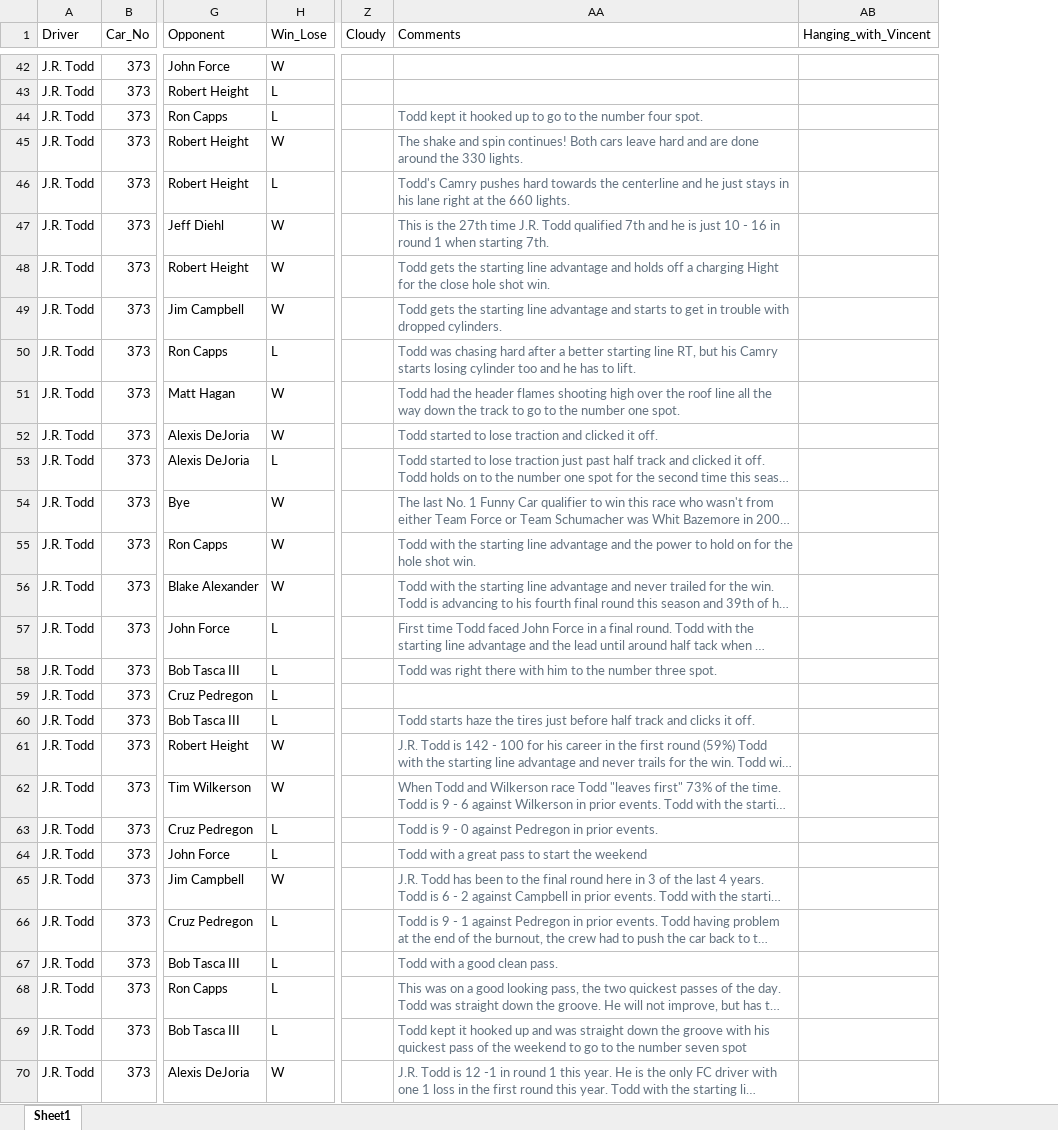
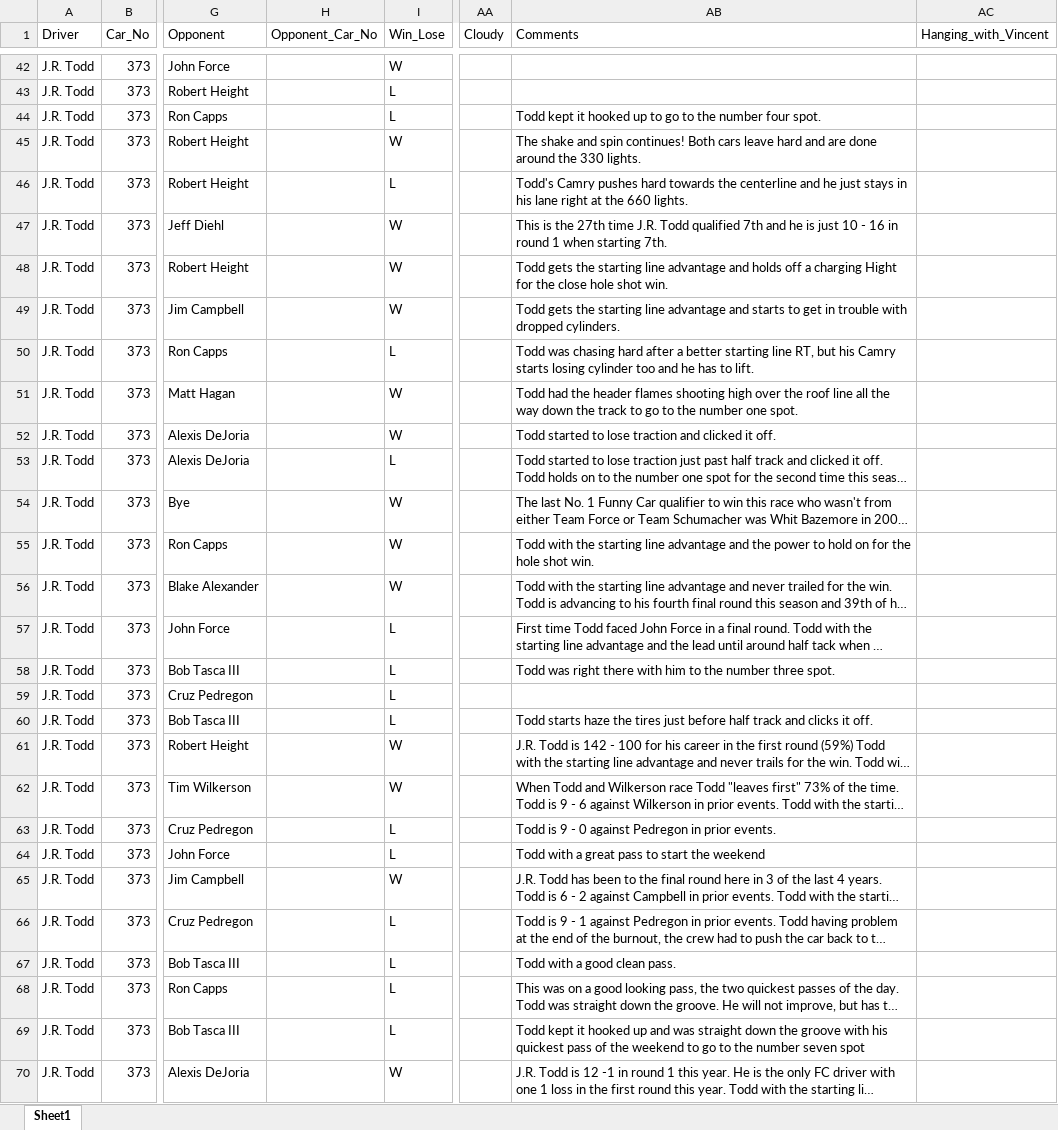
Before and after one commit to JocelynAllen/NHRA, an Excel workbook: 2021 Funny Car.xlsx, sheet Sheet1, drawn as a sheet; only a part is shown, gaps mark what is left out; long unchanged cells end in …; values as stored, in another font and other column widths than the file's, no borders; addresses are those after the commit; the diff covers the shown part only; the diff names each change by its address in the sheet, - before the commit and + after, or states it on an @@ line.

Commit message:
Add files via upload

```diff
--- a/2021 Funny Car.xlsx (sheet Sheet1)
+++ b/2021 Funny Car.xlsx (sheet Sheet1)
+column H (Opponent_Car_No), empty
-AB44:AB58 text colour: #637280
+AB44:AB58 text colour: black
-AB60:AB70 text colour: #637280
+AB60:AB70 text colour: black
```
Also changed, not shown: 52 added rows, 28 removed rows, 17 edited cells and cell formats elsewhere in this sheet.
